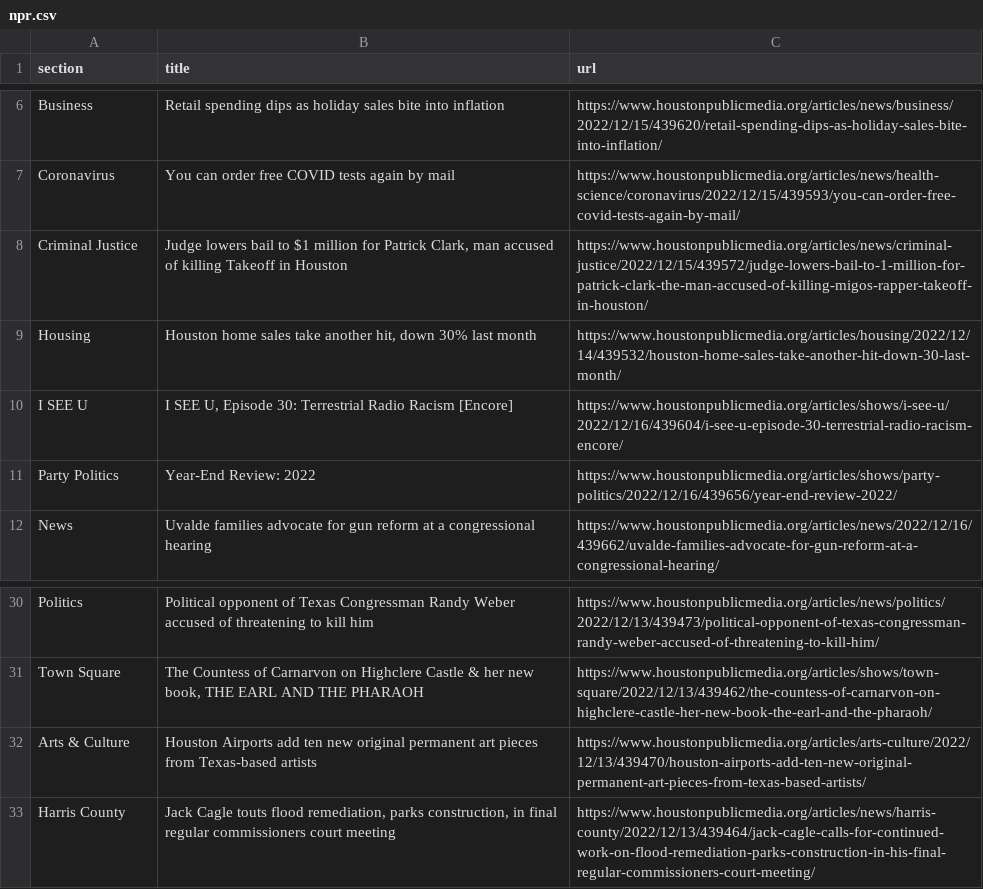
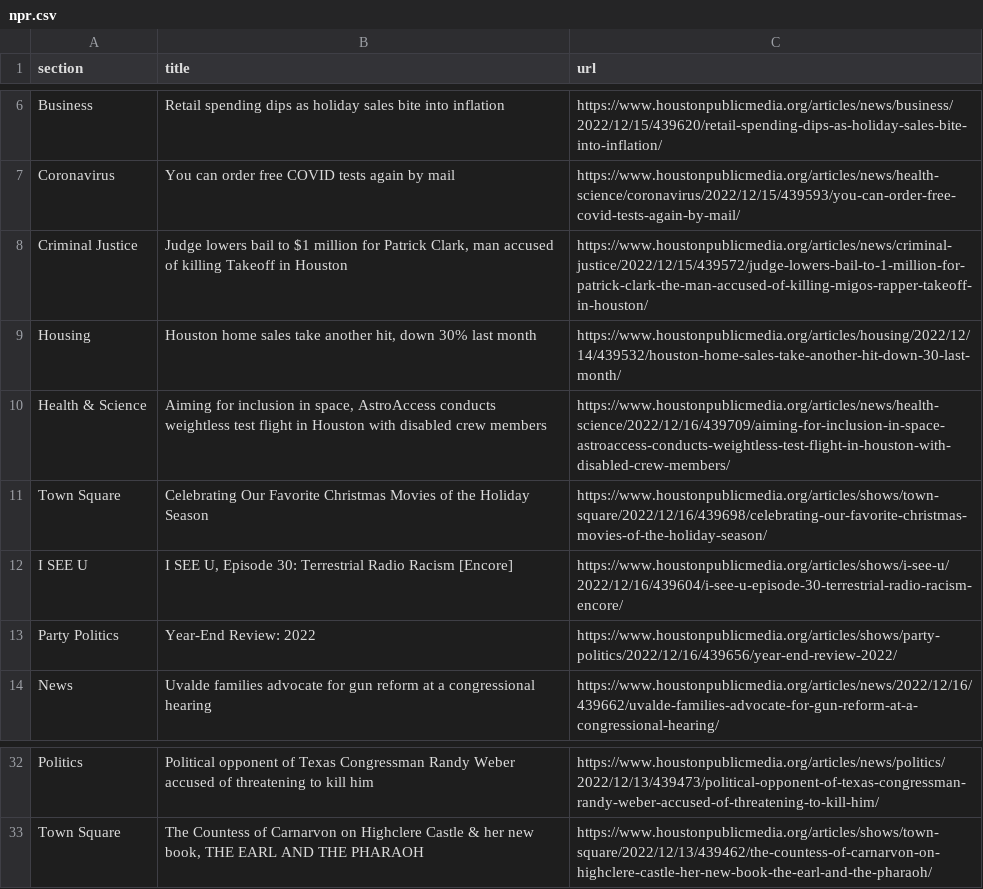
Before and after one commit to areenaarora/autoscrapper, a CSV file: npr.csv, drawn as a sheet; only a part is shown, gaps mark what is left out.

```diff
--- a/npr.csv
+++ b/npr.csv
@@ -9,2 +9,4 @@ Criminal Justice,"Judge lowers bail to $1 million for Patrick Clark, man accused
 Housing,"Houston home sales take another hit, down 30% last month",https://www.houstonpublicmedia.org/articles/housing/2022/12/14/439532/houston-home-sales-take-another-hit-down-30-last-month/
+Health & Science,"Aiming for inclusion in space, AstroAccess conducts weightless test flight in Houston with disabled crew members",https://www.houstonpublicmedia.org/articles/news/health-science/2022/12/16/439709/aiming-for-inclusion-in-space-astroaccess-conducts-weightless-test-flight-in-houston-with-disabled-crew-members/
+Town Square,Celebrating Our Favorite Christmas Movies of the Holiday Season,https://www.houstonpublicmedia.org/articles/shows/town-square/2022/12/16/439698/celebrating-our-favorite-christmas-movies-of-the-holiday-season/
 I SEE U,"I SEE U, Episode 30: Terrestrial Radio Racism [Encore]",https://www.houstonpublicmedia.org/articles/shows/i-see-u/2022/12/16/439604/i-see-u-episode-30-terrestrial-radio-racism-encore/
@@ -31,3 +33 @@ Politics,Political opponent of Texas Congressman Randy Weber accused of threaten
 Town Square,"The Countess of Carnarvon on Highclere Castle & her new book, THE EARL AND THE PHARAOH",https://www.houstonpublicmedia.org/articles/shows/town-square/2022/12/13/439462/the-countess-of-carnarvon-on-highclere-castle-her-new-book-the-earl-and-the-pharaoh/
-Arts & Culture,Houston Airports add ten new original permanent art pieces from Texas-based artists,https://www.houstonpublicmedia.org/articles/arts-culture/2022/12/13/439470/houston-airports-add-ten-new-original-permanent-art-pieces-from-texas-based-artists/
-Harris County,"Jack Cagle touts flood remediation, parks construction, in final regular commissioners court meeting",https://www.houstonpublicmedia.org/articles/news/harris-county/2022/12/13/439464/jack-cagle-calls-for-continued-work-on-flood-remediation-parks-construction-in-his-final-regular-commissioners-court-meeting/
```
